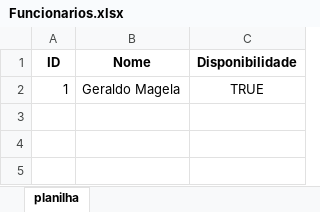
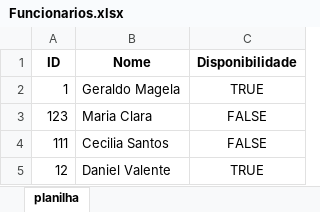
Before and after one commit to ludmilamsaid/petCare-system, an Excel workbook: Bancos/Planilhas/Funcionarios.xlsx, sheet planilha, drawn as a sheet; values as stored, in another font and other column widths than the file's, no borders; the diff names each change by its address in the sheet, - before the commit and + after, or states it on an @@ line.

```diff
--- a/Bancos/Planilhas/Funcionarios.xlsx (sheet planilha)
+++ b/Bancos/Planilhas/Funcionarios.xlsx (sheet planilha)
+row 3: 123 | Maria Clara | FALSE
+row 4: 111 | Cecilia Santos | FALSE
+row 5: 12 | Daniel Valente | TRUE
```
Also changed, not shown: Bancos/Planilhas/Animais.xlsx, Bancos/Planilhas/Clientes.xlsx, 6 other files.
